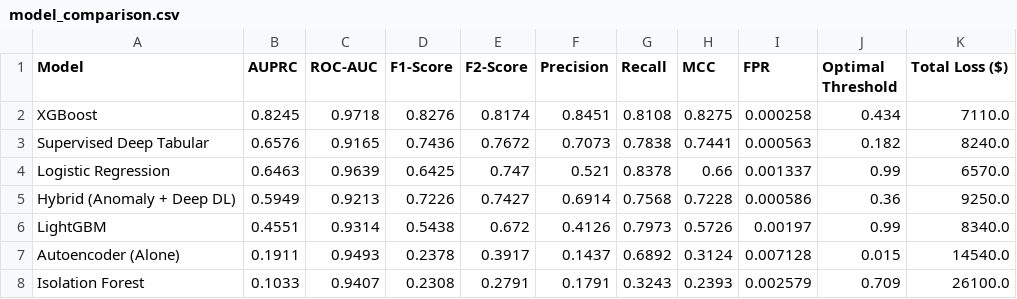
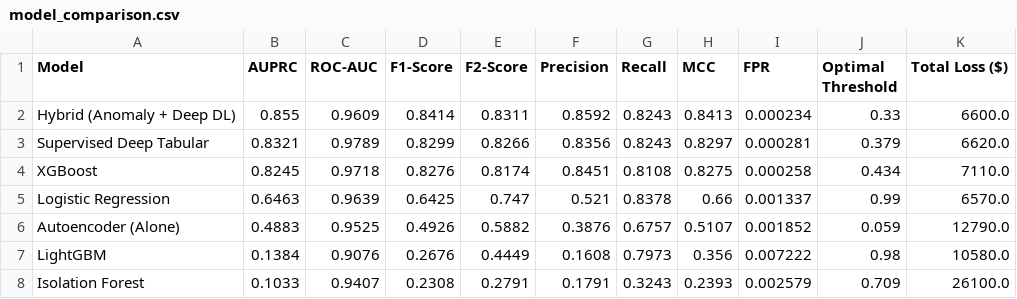
Before and after one commit to Sonu0305/XAI-System-in-Banking-AI-Anomaly-Driven-Credit-Card-Fraud-Detection-and-Interpretation, a CSV file: results/tables/model_comparison.csv, drawn as a sheet.

```diff
--- a/results/tables/model_comparison.csv
+++ b/results/tables/model_comparison.csv
@@ -1,8 +1,8 @@
 Model,AUPRC,ROC-AUC,F1-Score,F2-Score,Precision,Recall,MCC,FPR,Optimal Threshold,Total Loss ($)
+Hybrid (Anomaly + Deep DL),0.855,0.9609,0.8414,0.8311,0.8592,0.8243,0.8413,0.000234,0.33,6600.0
+Supervised Deep Tabular,0.8321,0.9789,0.8299,0.8266,0.8356,0.8243,0.8297,0.000281,0.379,6620.0
 XGBoost,0.8245,0.9718,0.8276,0.8174,0.8451,0.8108,0.8275,0.000258,0.434,7110.0
-Supervised Deep Tabular,0.6576,0.9165,0.7436,0.7672,0.7073,0.7838,0.7441,0.000563,0.182,8240.0
 Logistic Regression,0.6463,0.9639,0.6425,0.747,0.521,0.8378,0.66,0.001337,0.99,6570.0
-Hybrid (Anomaly + Deep DL),0.5949,0.9213,0.7226,0.7427,0.6914,0.7568,0.7228,0.000586,0.36,9250.0
-LightGBM,0.4551,0.9314,0.5438,0.672,0.4126,0.7973,0.5726,0.00197,0.99,8340.0
-Autoencoder (Alone),0.1911,0.9493,0.2378,0.3917,0.1437,0.6892,0.3124,0.007128,0.015,14540.0
+Autoencoder (Alone),0.4883,0.9525,0.4926,0.5882,0.3876,0.6757,0.5107,0.001852,0.059,12790.0
+LightGBM,0.1384,0.9076,0.2676,0.4449,0.1608,0.7973,0.356,0.007222,0.98,10580.0
 Isolation Forest,0.1033,0.9407,0.2308,0.2791,0.1791,0.3243,0.2393,0.002579,0.709,26100.0
```
Also changed, not shown: 28 other files.
